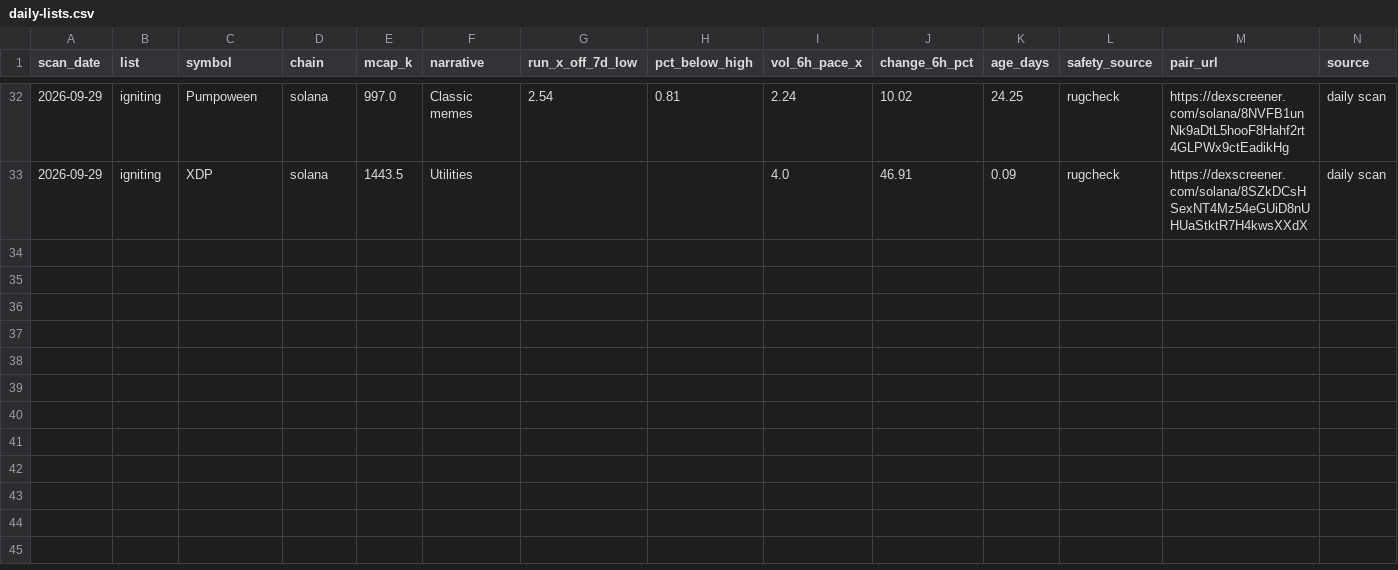
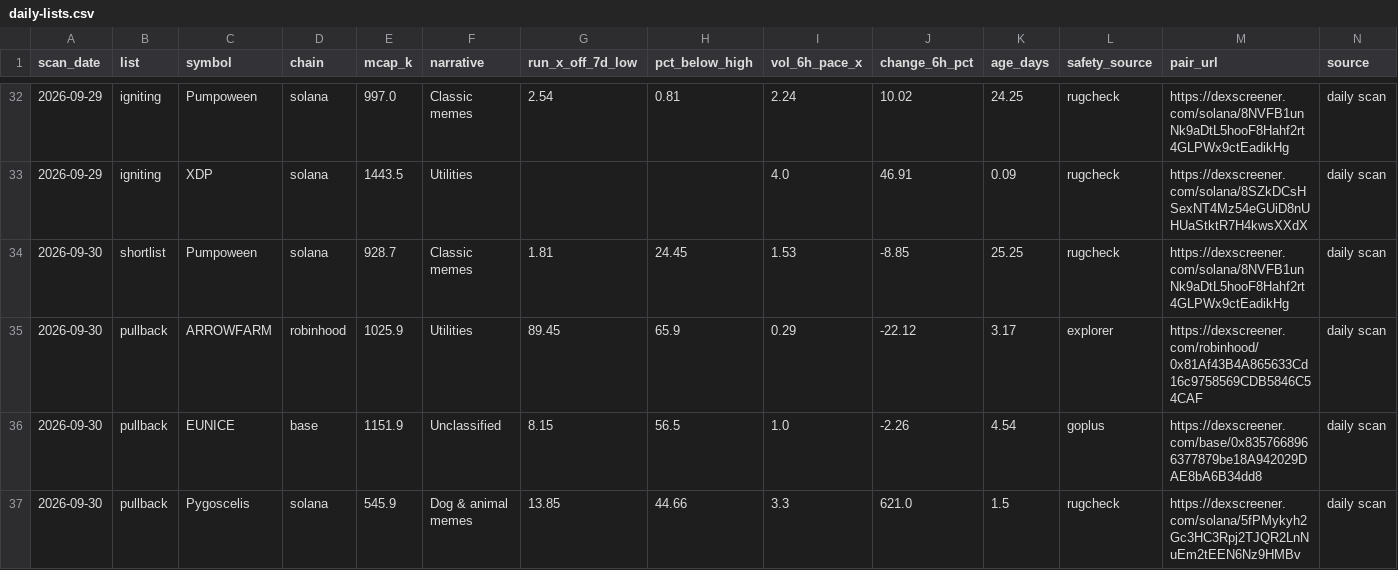
Before and after one commit to hueyyy-eng/moonshot-fetch, a CSV file: site/daily-lists.csv, drawn as a sheet; only a part is shown, gaps mark what is left out; the diff names each change by its address in the sheet, - before the commit and + after, or states it on an @@ line.

```diff
--- a/site/daily-lists.csv
+++ b/site/daily-lists.csv
+row 34: 2026-09-30 | shortlist | Pumpoween | solana | 928.7 | Classic memes | 1.81 | 24.45 | 1.53 | -8.85 | 25.25 | rugcheck | https://dexscreener.com/solana/8NVFB1unNk9aDtL5hooF8Hahf2rt4GLPWx9ctEadikHg | daily scan
+row 35: 2026-09-30 | pullback | ARROWFARM | robinhood | 1025.9 | Utilities | 89.45 | 65.9 | 0.29 | -22.12 | 3.17 | explorer | https://dexscreener.com/robinhood/0x81Af43B4A865633Cd16c9758569CDB5846C54CAF | daily scan
+row 36: 2026-09-30 | pullback | EUNICE | base | 1151.9 | Unclassified | 8.15 | 56.5 | 1.0 | -2.26 | 4.54 | goplus | https://dexscreener.com/base/0x8357668966377879be18A942029DAE8bA6B34dd8 | daily scan
+row 37: 2026-09-30 | pullback | Pygoscelis | solana | 545.9 | Dog & animal memes | 13.85 | 44.66 | 3.3 | 621.0 | 1.5 | rugcheck | https://dexscreener.com/solana/5fPMykyh2Gc3HC3Rpj2TJQR2LnNuEm2tEEN6Nz9HMBv | daily scan
```
Also changed, not shown: site/holder-log.csv, site/narrative-log.csv, 5 other files.
